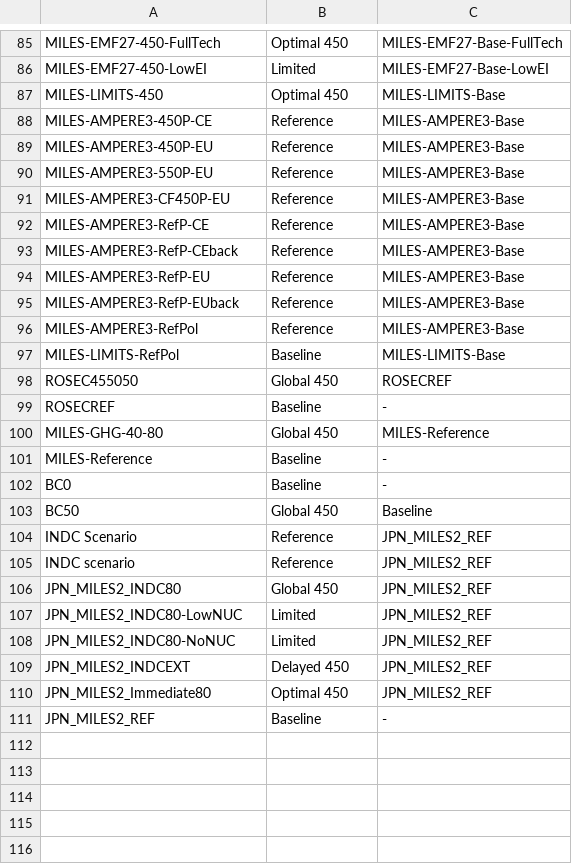
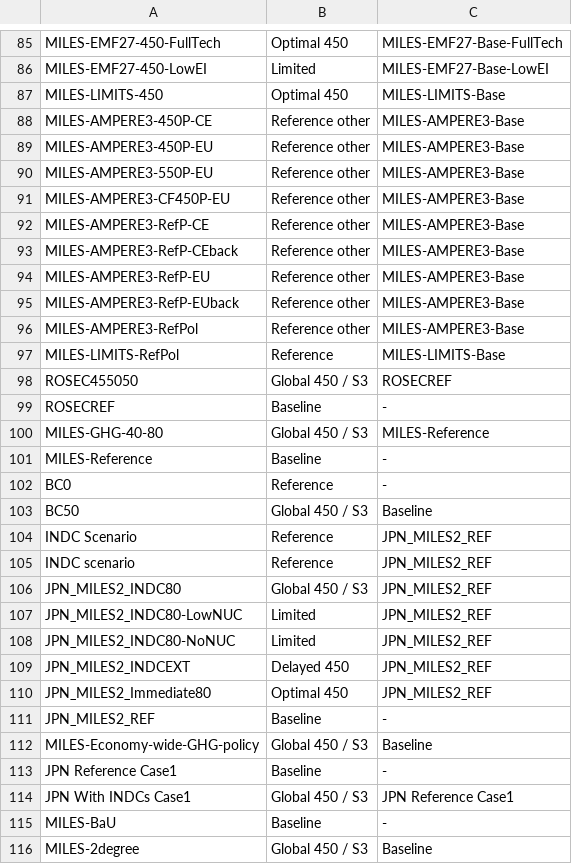
Before and after one commit to CD-LINKS/factsheet, a CSV file: src/settings/scen_categ_cdlinks.csv, drawn as a sheet; only a part is shown, gaps mark what is left out; the diff covers the shown part only.

Commit message:
Various changes in appearance: -get rid of other baselines (only LIMITS) -include "S3" in "Global 450" label -changed the emissions category used (FFI) -included year labels to scatter plots -included units in the line_, funnel_ and scatter plots -denoted all national models with a "*" so that they appear first.

```diff
--- a/src/settings/scen_categ_cdlinks.csv
+++ b/src/settings/scen_categ_cdlinks.csv
@@ -87,21 +87,21 @@ MILES-EMF27-450-LowEI;Limited;MILES-EMF27-Base-LowEI
 MILES-LIMITS-450;Optimal 450;MILES-LIMITS-Base
-MILES-AMPERE3-450P-CE;Reference;MILES-AMPERE3-Base
-MILES-AMPERE3-450P-EU;Reference;MILES-AMPERE3-Base
-MILES-AMPERE3-550P-EU;Reference;MILES-AMPERE3-Base
-MILES-AMPERE3-CF450P-EU;Reference;MILES-AMPERE3-Base
-MILES-AMPERE3-RefP-CE;Reference;MILES-AMPERE3-Base
-MILES-AMPERE3-RefP-CEback;Reference;MILES-AMPERE3-Base
-MILES-AMPERE3-RefP-EU;Reference;MILES-AMPERE3-Base
-MILES-AMPERE3-RefP-EUback;Reference;MILES-AMPERE3-Base
-MILES-AMPERE3-RefPol;Reference;MILES-AMPERE3-Base
-MILES-LIMITS-RefPol;Baseline;MILES-LIMITS-Base
-ROSEC455050;Global 450;ROSECREF
+MILES-AMPERE3-450P-CE;Reference other;MILES-AMPERE3-Base
+MILES-AMPERE3-450P-EU;Reference other;MILES-AMPERE3-Base
+MILES-AMPERE3-550P-EU;Reference other;MILES-AMPERE3-Base
+MILES-AMPERE3-CF450P-EU;Reference other;MILES-AMPERE3-Base
+MILES-AMPERE3-RefP-CE;Reference other;MILES-AMPERE3-Base
+MILES-AMPERE3-RefP-CEback;Reference other;MILES-AMPERE3-Base
+MILES-AMPERE3-RefP-EU;Reference other;MILES-AMPERE3-Base
+MILES-AMPERE3-RefP-EUback;Reference other;MILES-AMPERE3-Base
+MILES-AMPERE3-RefPol;Reference other;MILES-AMPERE3-Base
+MILES-LIMITS-RefPol;Reference;MILES-LIMITS-Base
+ROSEC455050;Global 450 / S3;ROSECREF
 ROSECREF;Baseline;-
-MILES-GHG-40-80;Global 450;MILES-Reference
+MILES-GHG-40-80;Global 450 / S3;MILES-Reference
 MILES-Reference;Baseline;-
-BC0;Baseline;-
-BC50;Global 450;Baseline
+BC0;Reference;-
+BC50;Global 450 / S3;Baseline
 INDC Scenario;Reference;JPN_MILES2_REF
 INDC scenario;Reference;JPN_MILES2_REF
-JPN_MILES2_INDC80;Global 450;JPN_MILES2_REF
+JPN_MILES2_INDC80;Global 450 / S3;JPN_MILES2_REF
 JPN_MILES2_INDC80-LowNUC;Limited;JPN_MILES2_REF
@@ -111 +111,6 @@ JPN_MILES2_Immediate80 ;Optimal 450;JPN_MILES2_REF
 JPN_MILES2_REF;Baseline;-
+MILES-Economy-wide-GHG-policy;Global 450 / S3;Baseline
+JPN Reference Case1;Baseline;-
+JPN With INDCs Case1;Global 450 / S3;JPN Reference Case1
+MILES-BaU;Baseline;-
+MILES-2degree;Global 450 / S3;Baseline
```
Also changed, not shown: 11 edited cells elsewhere in this file, src/settings/plotstyles.csv, src/settings/variables.csv, 9 other files.
